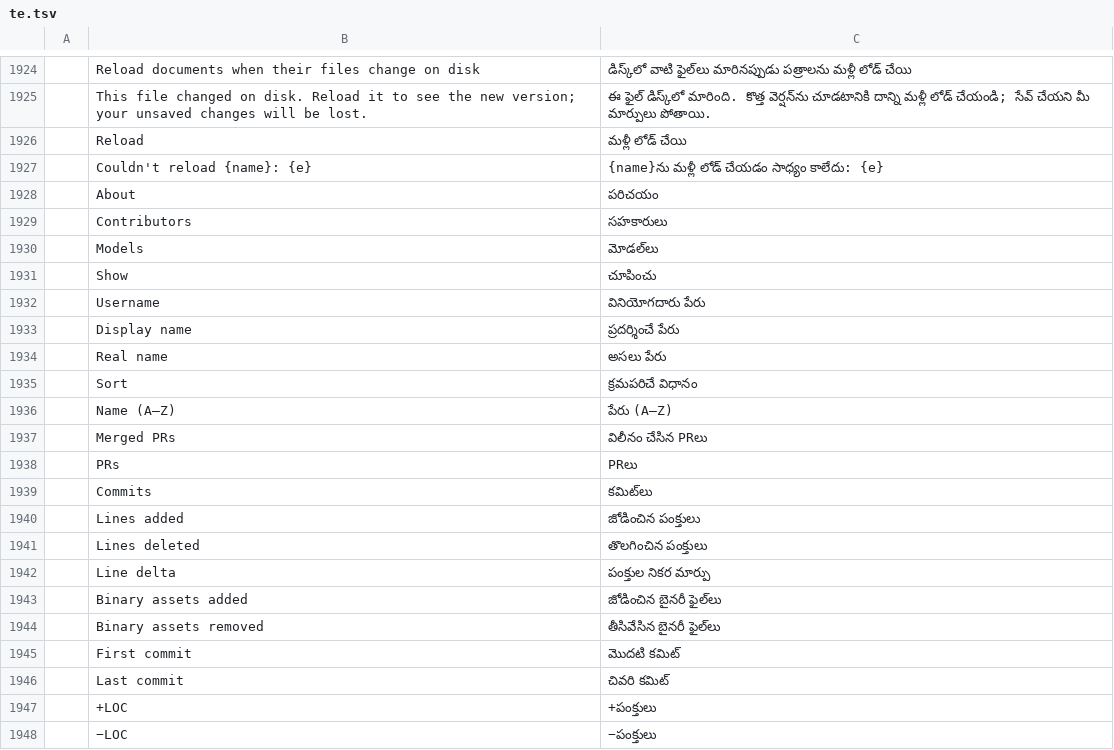
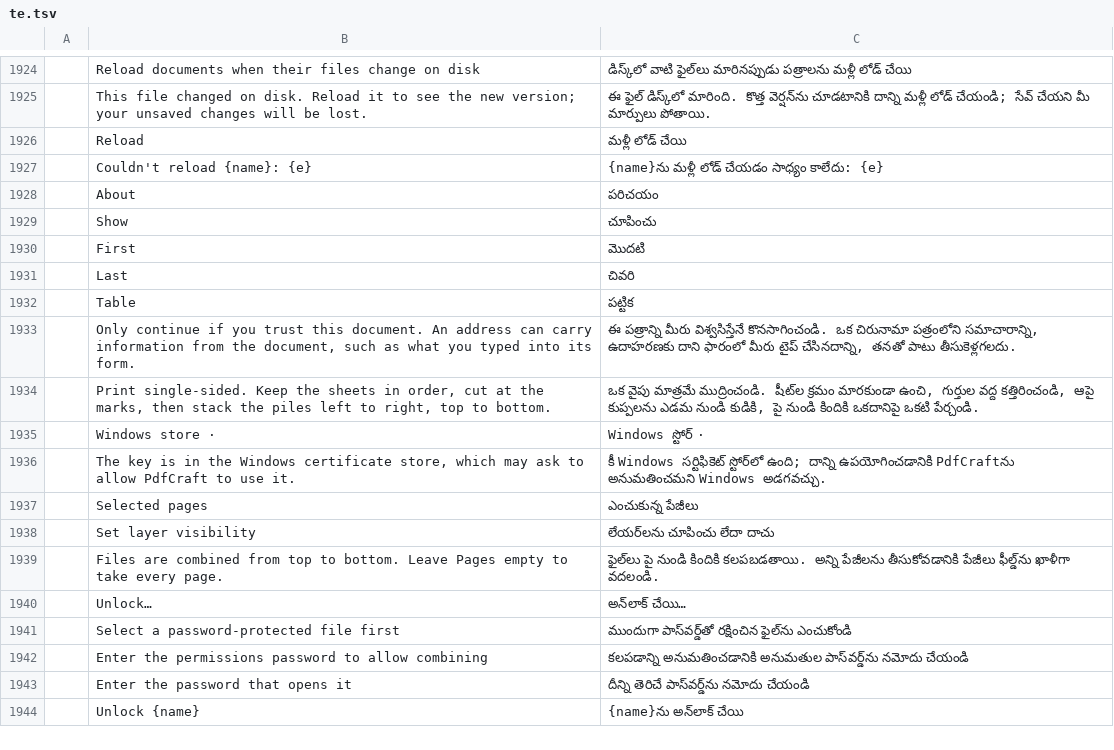
Before and after one commit to Vchandrapati/pdfcraft, a TSV file: crates/ui-egui/src/i18n/te.tsv, drawn as a sheet; only a part is shown, gaps mark what is left out; the shorter side is filled out with more unchanged rows; the diff covers the shown part only; the diff names each change by its address in the sheet, - before the commit and + after, or states it on an @@ line.

```diff
--- a/crates/ui-egui/src/i18n/te.tsv
+++ b/crates/ui-egui/src/i18n/te.tsv
-row 1929:  | Contributors | సహకారులు
-row 1930:  | Models | మోడల్‌లు
-row 1932:  | Username | వినియోగదారు పేరు
-row 1933:  | Display name | ప్రదర్శించే పేరు
-row 1934:  | Real name | అసలు పేరు
-row 1935:  | Sort | క్రమపరిచే విధానం
-row 1936:  | Name (A–Z) | పేరు (A–Z)
-row 1937:  | Merged PRs | విలీనం చేసిన PRలు
-row 1938:  | PRs | PRలు
-row 1939:  | Commits | కమిట్‌లు
-row 1940:  | Lines added | జోడించిన పంక్తులు
-row 1941:  | Lines deleted | తొలగించిన పంక్తులు
-row 1942:  | Line delta | పంక్తుల నికర మార్పు
-row 1943:  | Binary assets added | జోడించిన బైనరీ ఫైల్‌లు
-row 1944:  | Binary assets removed | తీసివేసిన బైనరీ ఫైల్‌లు
-row 1945:  | First commit | మొదటి కమిట్
-row 1946:  | Last commit | చివరి కమిట్
-row 1947:  | +LOC | +పంక్తులు
-row 1948:  | −LOC | −పంక్తులు
```
Also changed, not shown: 13 removed rows elsewhere in this file, crates/ui-egui/src/i18n/ar.tsv, crates/ui-egui/src/i18n/bg.tsv, 29 other files.
